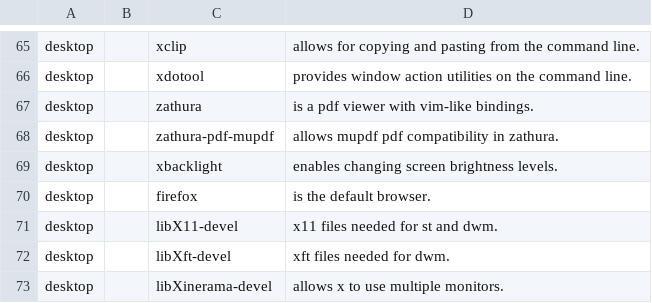
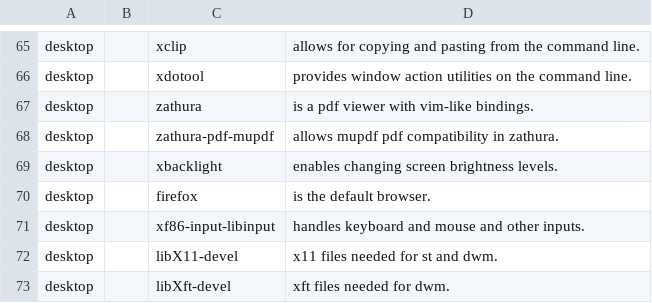
Before and after one commit to ivi-vink/flake, a CSV file: progs.csv, drawn as a sheet; only a part is shown, gaps mark what is left out; the shorter side is filled out with more unchanged rows; the diff names each change by its address in the sheet, - before the commit and + after, or states it on an @@ line.

Commit message:
update progs.csv

```diff
--- a/progs.csv
+++ b/progs.csv
+row 71: desktop |  | xf86-input-libinput | handles keyboard and mouse and other inputs.
```
